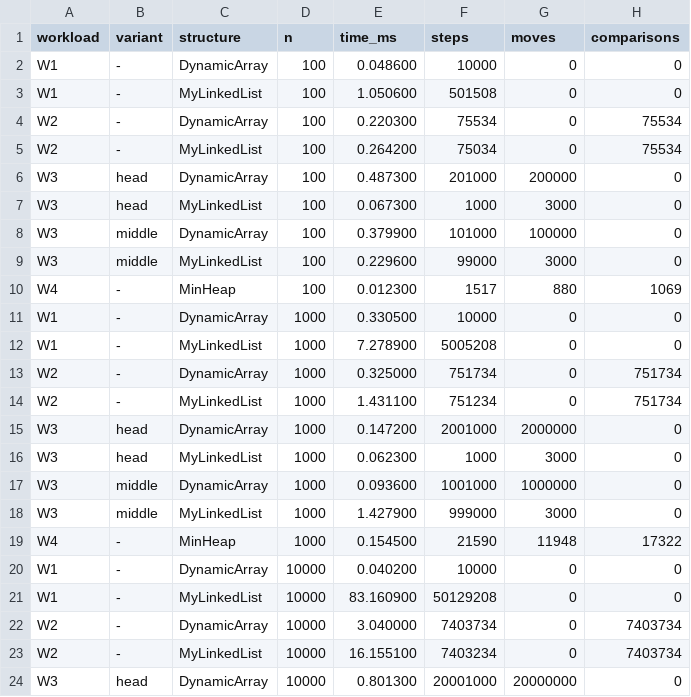
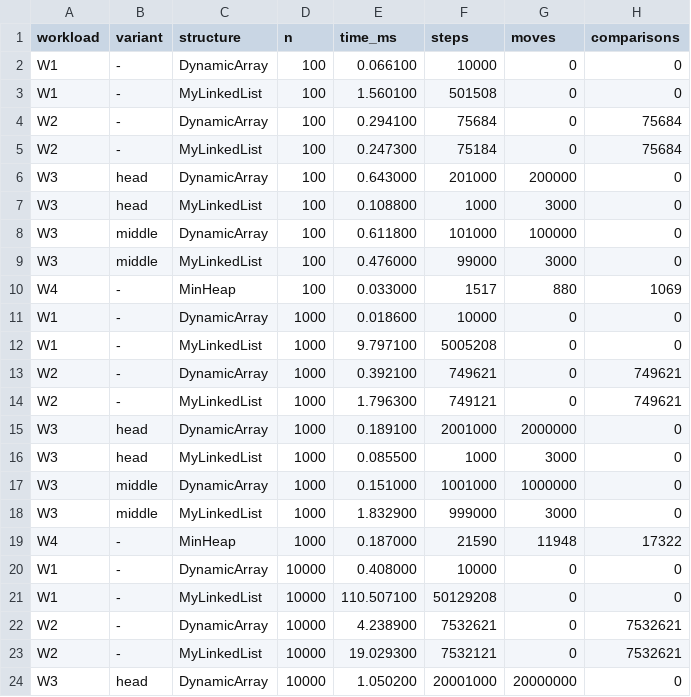
Before and after one commit to AruzhM/DAA_Assignment2, a CSV file: results/results.csv, drawn as a sheet; only a part is shown; the diff covers the shown part only.

Commit message:
Fix randomized workload data and update results

```diff
--- a/results/results.csv
+++ b/results/results.csv
@@ -1,24 +1,24 @@
 workload,variant,structure,n,time_ms,steps,moves,comparisons
-W1,-,DynamicArray,100,0.048600,10000,0,0
-W1,-,MyLinkedList,100,1.050600,501508,0,0
-W2,-,DynamicArray,100,0.220300,75534,0,75534
-W2,-,MyLinkedList,100,0.264200,75034,0,75534
-W3,head,DynamicArray,100,0.487300,201000,200000,0
-W3,head,MyLinkedList,100,0.067300,1000,3000,0
-W3,middle,DynamicArray,100,0.379900,101000,100000,0
-W3,middle,MyLinkedList,100,0.229600,99000,3000,0
-W4,-,MinHeap,100,0.012300,1517,880,1069
-W1,-,DynamicArray,1000,0.330500,10000,0,0
-W1,-,MyLinkedList,1000,7.278900,5005208,0,0
-W2,-,DynamicArray,1000,0.325000,751734,0,751734
-W2,-,MyLinkedList,1000,1.431100,751234,0,751734
-W3,head,DynamicArray,1000,0.147200,2001000,2000000,0
-W3,head,MyLinkedList,1000,0.062300,1000,3000,0
-W3,middle,DynamicArray,1000,0.093600,1001000,1000000,0
-W3,middle,MyLinkedList,1000,1.427900,999000,3000,0
-W4,-,MinHeap,1000,0.154500,21590,11948,17322
-W1,-,DynamicArray,10000,0.040200,10000,0,0
-W1,-,MyLinkedList,10000,83.160900,50129208,0,0
-W2,-,DynamicArray,10000,3.040000,7403734,0,7403734
-W2,-,MyLinkedList,10000,16.155100,7403234,0,7403734
-W3,head,DynamicArray,10000,0.801300,20001000,20000000,0
+W1,-,DynamicArray,100,0.066100,10000,0,0
+W1,-,MyLinkedList,100,1.560100,501508,0,0
+W2,-,DynamicArray,100,0.294100,75684,0,75684
+W2,-,MyLinkedList,100,0.247300,75184,0,75684
+W3,head,DynamicArray,100,0.643000,201000,200000,0
+W3,head,MyLinkedList,100,0.108800,1000,3000,0
+W3,middle,DynamicArray,100,0.611800,101000,100000,0
+W3,middle,MyLinkedList,100,0.476000,99000,3000,0
+W4,-,MinHeap,100,0.033000,1517,880,1069
+W1,-,DynamicArray,1000,0.018600,10000,0,0
+W1,-,MyLinkedList,1000,9.797100,5005208,0,0
+W2,-,DynamicArray,1000,0.392100,749621,0,749621
+W2,-,MyLinkedList,1000,1.796300,749121,0,749621
+W3,head,DynamicArray,1000,0.189100,2001000,2000000,0
+W3,head,MyLinkedList,1000,0.085500,1000,3000,0
+W3,middle,DynamicArray,1000,0.151000,1001000,1000000,0
+W3,middle,MyLinkedList,1000,1.832900,999000,3000,0
+W4,-,MinHeap,1000,0.187000,21590,11948,17322
+W1,-,DynamicArray,10000,0.408000,10000,0,0
+W1,-,MyLinkedList,10000,110.507100,50129208,0,0
+W2,-,DynamicArray,10000,4.238900,7532621,0,7532621
+W2,-,MyLinkedList,10000,19.029300,7532121,0,7532621
+W3,head,DynamicArray,10000,1.050200,20001000,20000000,0
```
Also changed, not shown: 17 edited cells elsewhere in this file, 10 other files.
